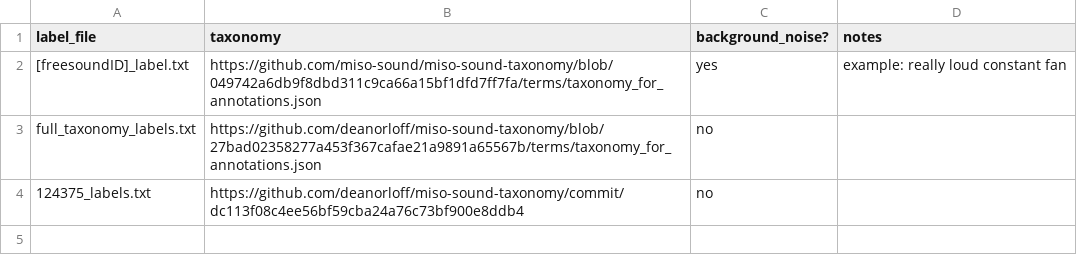
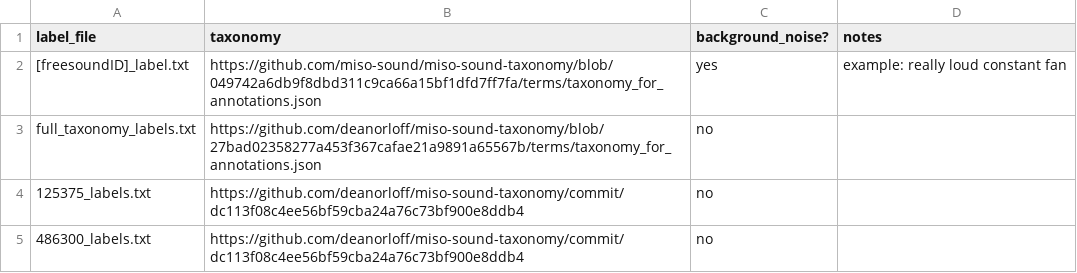
Before and after one commit to miso-sound/miso-sound-annotate, a CSV file: labels/label_info.csv, drawn as a sheet.

Commit message:
Updated tax for talking, fixed "125375" label

```diff
--- a/labels/label_info.csv
+++ b/labels/label_info.csv
@@ -3,2 +3,3 @@
 full_taxonomy_labels.txt,https://github.com/deanorloff/miso-sound-taxonomy/blob/27bad02358277a453f367cafae21a9891a65567b/terms/taxonomy_for_annotations.json,no,
-124375_labels.txt,https://github.com/deanorloff/miso-sound-taxonomy/commit/dc113f08c4ee56bf59cba24a76c73bf900e8ddb4,no,
+125375_labels.txt,https://github.com/deanorloff/miso-sound-taxonomy/commit/dc113f08c4ee56bf59cba24a76c73bf900e8ddb4,no,
+486300_labels.txt,https://github.com/deanorloff/miso-sound-taxonomy/commit/dc113f08c4ee56bf59cba24a76c73bf900e8ddb4,no,
```
